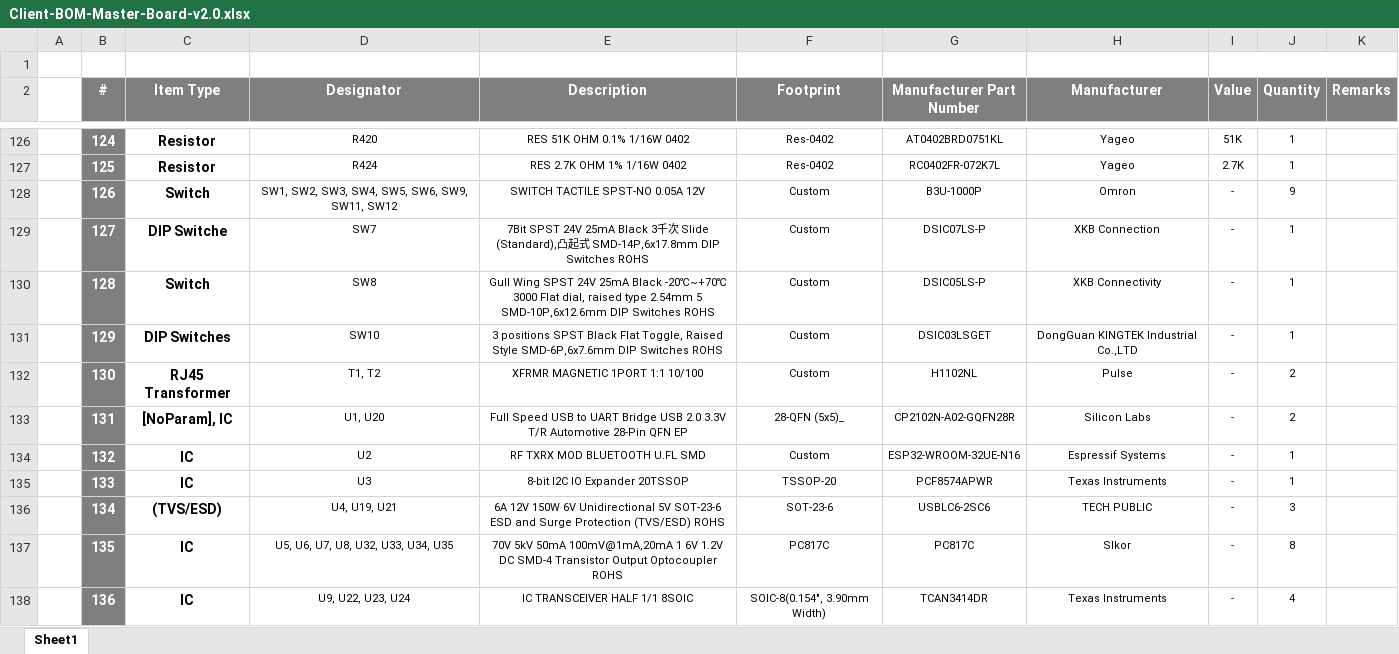
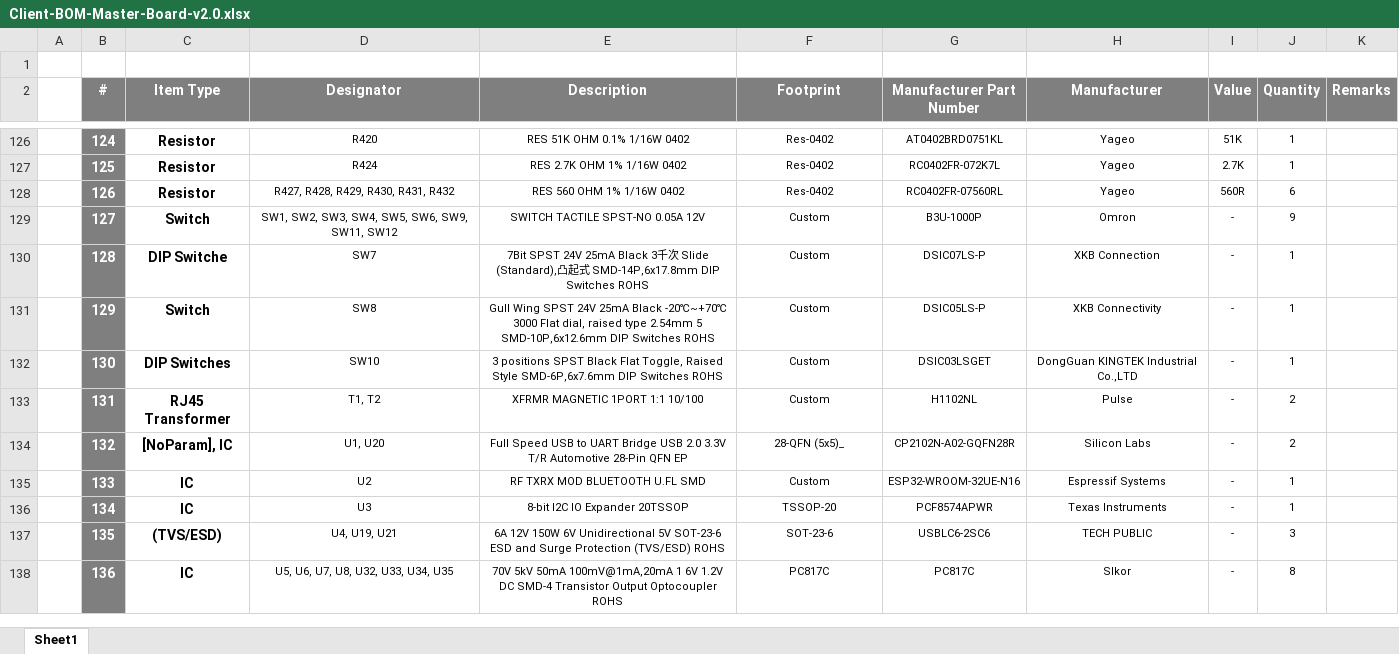
Before and after one commit to eSpark-Backup/muhunthancanagey-servocontrol, an Excel workbook: Design Files/Master-Board-v2.0/BOM/Client-BOM-Master-Board-v2.0.xlsx, sheet Sheet1, drawn as a sheet; only a part is shown, gaps mark what is left out; values as stored, in another font and other column widths than the file's, no borders; removed rows and columns are numbered as before the commit, all else as after; the diff covers the shown part only; the diff names each change by its address in the sheet, - before the commit and + after, or states it on an @@ line.

Commit message:
#46 R427, R428, R429, R430, R431, R432 Added in Client BOM.

```diff
--- a/Design Files/Master-Board-v2.0/BOM/Client-BOM-Master-Board-v2.0.xlsx (sheet Sheet1)
+++ b/Design Files/Master-Board-v2.0/BOM/Client-BOM-Master-Board-v2.0.xlsx (sheet Sheet1)
-C128 (Item Type): Switch
+C128 (Item Type): Resistor
-D128 (Designator): SW1, SW2, SW3, SW4, SW5, SW6, SW9, SW11, SW12
+D128 (Designator): R427, R428, R429, R430, R431, R432
-E128 (Description): SWITCH TACTILE SPST-NO 0.05A 12V
+E128 (Description): RES 560 OHM 1% 1/16W 0402
-F128 (Footprint): Custom
+F128 (Footprint): Res-0402
-G128 (Manufacturer Part Number): B3U-1000P
+G128 (Manufacturer Part Number): RC0402FR-07560RL
-H128 (Manufacturer): Omron
+H128 (Manufacturer): Yageo
-I128 (Value): -
+I128 (Value): 560R
-J128 (Quantity): 9
+J128 (Quantity): 6
-C129 (Item Type): DIP Switche
+C129 (Item Type): Switch
-D129 (Designator): SW7
+D129 (Designator): SW1, SW2, SW3, SW4, SW5, SW6, SW9, SW11, SW12
-E129 (Description): 7Bit SPST 24V 25mA Black 3千次 Slide (Standard),凸起式 SMD-14P,6x17.8mm DIP Switches ROHS
+E129 (Description): SWITCH TACTILE SPST-NO 0.05A 12V
-G129 (Manufacturer Part Number): DSIC07LS-P
+G129 (Manufacturer Part Number): B3U-1000P
-H129 (Manufacturer): XKB Connection
+H129 (Manufacturer): Omron
-J129 (Quantity): 1
+J129 (Quantity): 9
-C130 (Item Type): Switch
+C130 (Item Type): DIP Switche
-D130 (Designator): SW8
+D130 (Designator): SW7
-E130 (Description): Gull Wing SPST 24V 25mA Black -20℃~+70℃ 3000 Flat dial, raised type 2.54mm 5 SMD-10P,6x12.6mm DIP Switches…
+E130 (Description): 7Bit SPST 24V 25mA Black 3千次 Slide (Standard),凸起式 SMD-14P,6x17.8mm DIP Switches…
-G130 (Manufacturer Part Number): DSIC05LS-P
+G130 (Manufacturer Part Number): DSIC07LS-P
-H130 (Manufacturer): XKB Connectivity
+H130 (Manufacturer): XKB Connection
-C131 (Item Type): DIP Switches
+C131 (Item Type): Switch
-D131 (Designator): SW10
+D131 (Designator): SW8
-E131 (Description): 3 positions SPST Black Flat Toggle, Raised Style SMD-6P,6x7.6mm DIP Switches…
+E131 (Description): Gull Wing SPST 24V 25mA Black -20℃~+70℃ 3000 Flat dial, raised type 2.54mm 5 SMD-10P,6x12.6mm DIP Switches…
-G131 (Manufacturer Part Number): DSIC03LSGET
+G131 (Manufacturer Part Number): DSIC05LS-P
-H131 (Manufacturer): DongGuan KINGTEK Industrial Co.,LTD
+H131 (Manufacturer): XKB Connectivity
+row 132:  | 130 | DIP Switches | SW10 | 3 positions SPST Black Flat Toggle, Raised Style SMD-6P,6x7.6mm DIP Switches ROHS | Custom | DSIC03LSGET | DongGuan KINGTEK Industrial Co.,LTD | - | 1
-B133 (#): 130
+B133 (#): 131
-B134 (#): 131
+B134 (#): 132
-B135 (#): 132
+B135 (#): 133
-B136 (#): 133
+B136 (#): 134
-B137 (#): 134
+B137 (#): 135
-B138 (#): 135
+B138 (#): 136
-row 138:  | 136 | IC | U9, U22, U23, U24 | IC TRANSCEIVER HALF 1/1 8SOIC | SOIC-8(0.154", 3.90mm Width) | TCAN3414DR | Texas Instruments | - | 4
```
Also changed, not shown: 2 added rows, 1 removed row, 122 edited cells and cell formats elsewhere in this sheet.
